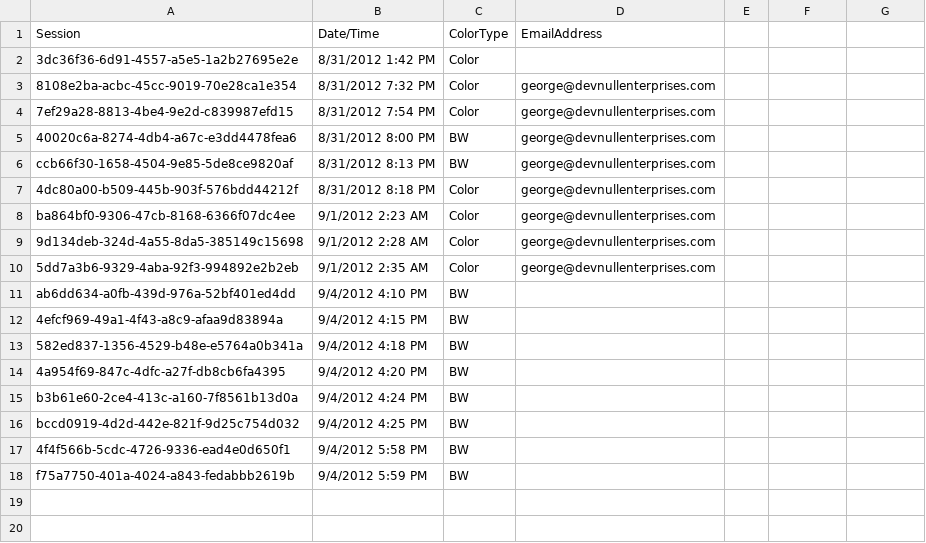
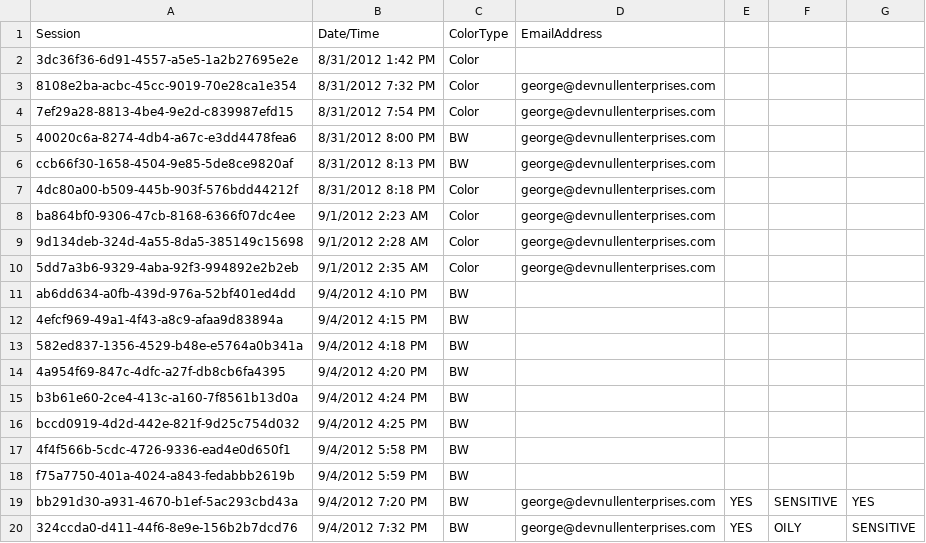
Before and after one commit to sourcesync/MME_Entertainment, a CSV file: Hercules/Hercules/Hercules/Hercules/bin/Debug/Skins/NeimanMarcusBeauty/output.csv, drawn as a sheet; the diff names each change by its address in the sheet, - before the commit and + after, or states it on an @@ line.

```diff
--- a/Hercules/Hercules/Hercules/Hercules/bin/Debug/Skins/NeimanMarcusBeauty/output.csv
+++ b/Hercules/Hercules/Hercules/Hercules/bin/Debug/Skins/NeimanMarcusBeauty/output.csv
+row 19: bb291d30-a931-4670-b1ef-5ac293cbd43a | 9/4/2012 7:20 PM | BW | george@devnullenterprises.com | YES | SENSITIVE | YES
+row 20: 324ccda0-d411-44f6-8e9e-156b2b7dcd76 | 9/4/2012 7:32 PM | BW | george@devnullenterprises.com | YES | OILY | SENSITIVE
```
Also changed, not shown: 5 other files.
